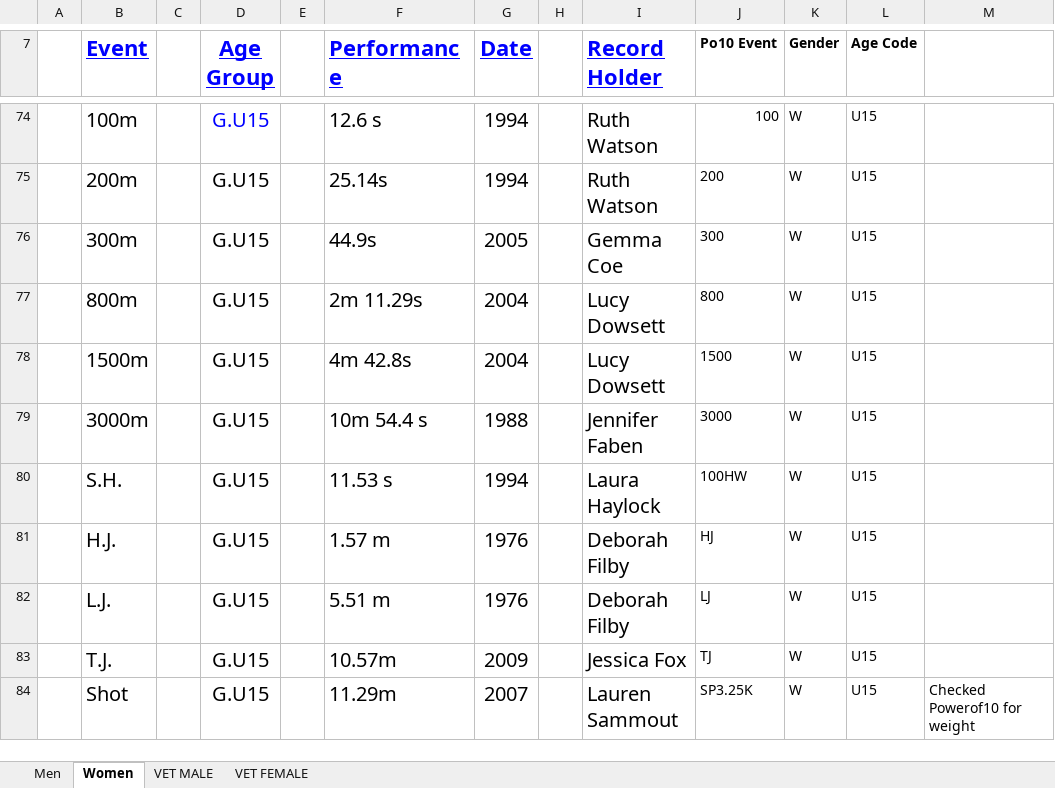
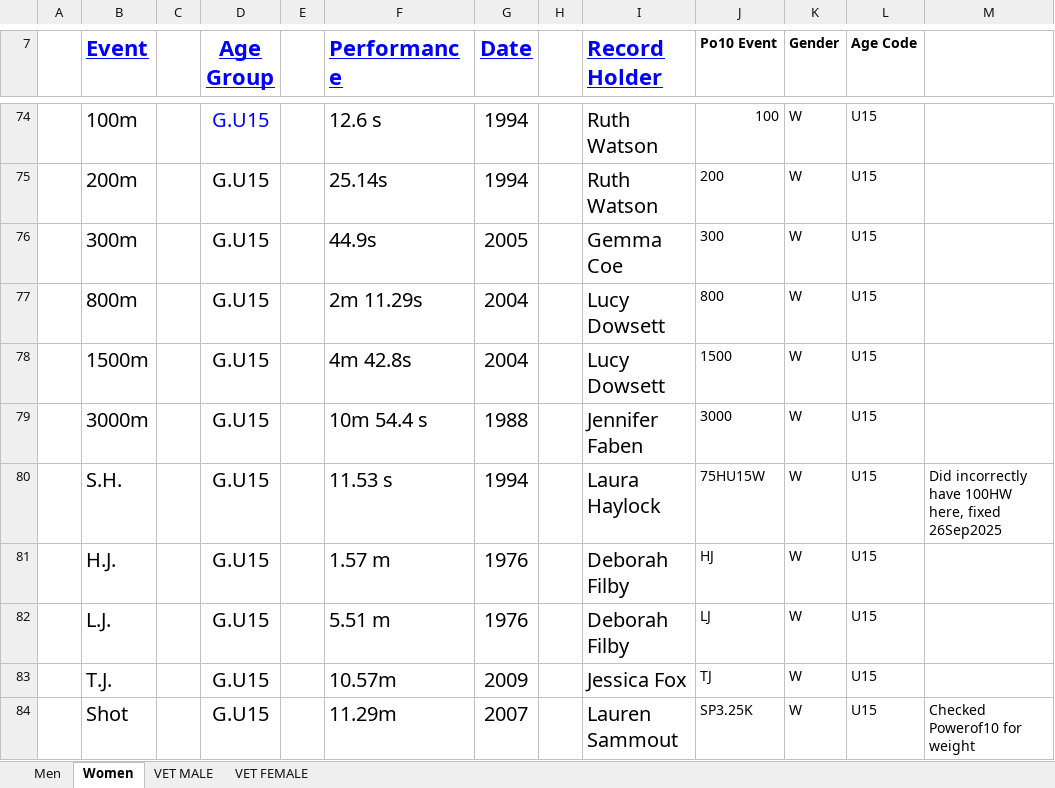
Before and after one commit to charlie-wartnaby/powerof10-tools, an Excel workbook: 2009_CnC_records.xlsx, sheet Women, drawn as a sheet; only a part is shown, gaps mark what is left out; values as stored, in another font and other column widths than the file's, no borders; the diff names each change by its address in the sheet, - before the commit and + after, or states it on an @@ line.

Commit message:
Fixed Laura Haylock hurdles event category 2009

```diff
--- a/2009_CnC_records.xlsx (sheet Women)
+++ b/2009_CnC_records.xlsx (sheet Women)
-J80 (Po10 Event): 100HW
+J80 (Po10 Event): 75HU15W
-M80: (empty)
+M80: Did incorrectly have 100HW here, fixed 26Sep2025
```
